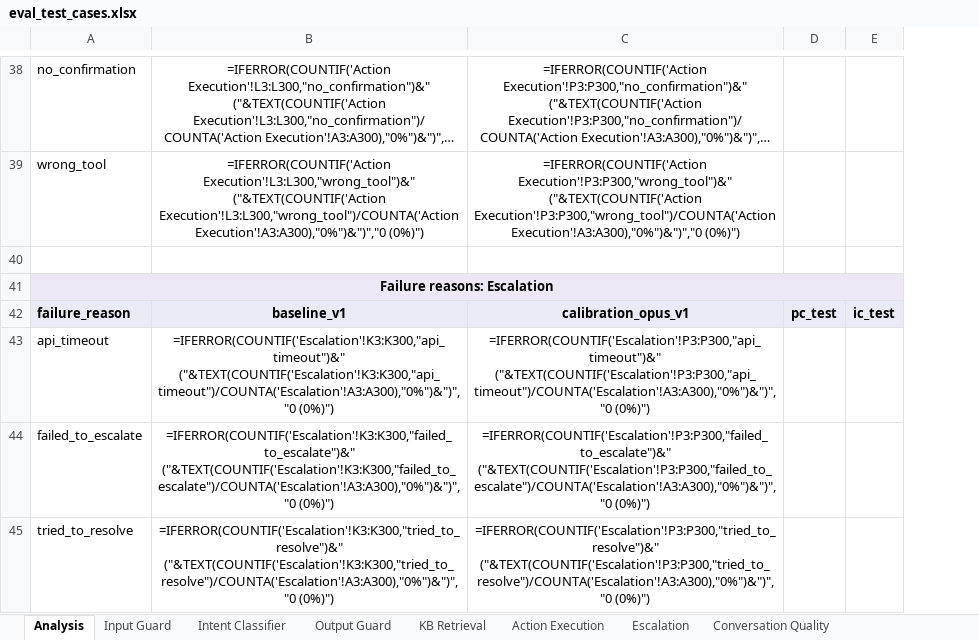
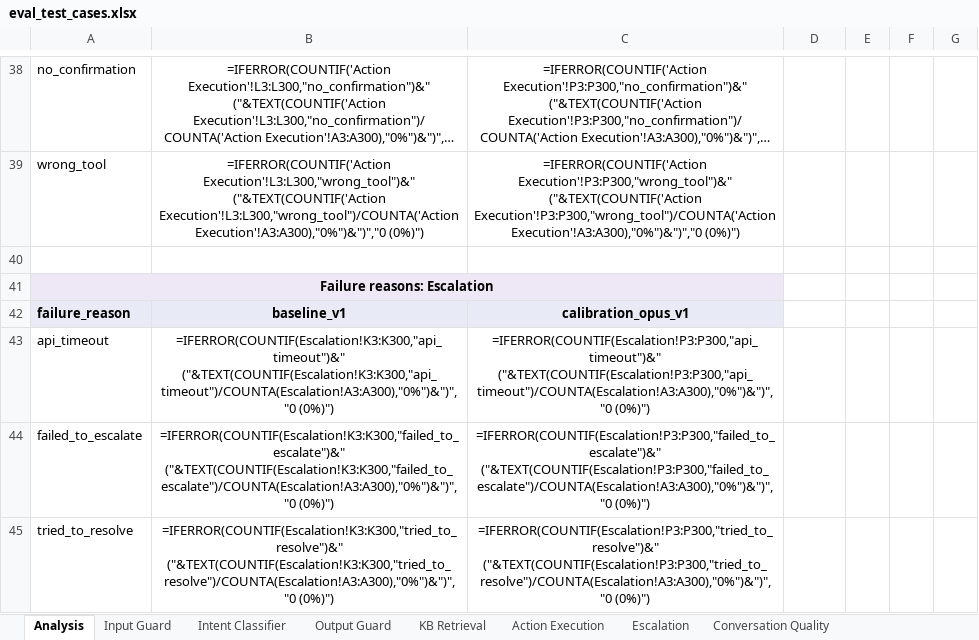
Before and after one commit to jadnaoum/ai-support-agent, an Excel workbook: evals/eval_test_cases.xlsx, sheet Analysis, drawn as a sheet; only a part is shown, gaps mark what is left out; long unchanged cells end in …; values as stored, in another font and other column widths than the file's, no borders; formulas without a stored value are shown as written; conditional formats not drawn; removed rows and columns are numbered as before the commit, all else as after; the diff covers the shown part only; the diff names each change by its address in the sheet, - before the commit and + after, or states it on an @@ line.

```diff
--- a/evals/eval_test_cases.xlsx (sheet Analysis)
+++ b/evals/eval_test_cases.xlsx (sheet Analysis)
-column E, row 42: ic_test
+column E, empty
+column F, empty
+column G, empty
-A41:E41 merged
+A41:C41 merged
-D42: pc_test
+D42: (empty)
-D42 fill: #E8EAF6
+D42 fill: none
-B43: =IFERROR(COUNTIF('Escalation'!K3:K300,"api_timeout")&" ("&TEXT(COUNTIF('Escalation'!K3:K300,"api_timeout")/COUNTA('Escalation'!A3:A300),"0%")&")","0 (0%)")
+B43: =IFERROR(COUNTIF(Escalation!K3:K300,"api_timeout")&" ("&TEXT(COUNTIF(Escalation!K3:K300,"api_timeout")/COUNTA(Escalation!A3:A300),"0%")&")","0 (0%)")
-C43: =IFERROR(COUNTIF('Escalation'!P3:P300,"api_timeout")&" ("&TEXT(COUNTIF('Escalation'!P3:P300,"api_timeout")/COUNTA('Escalation'!A3:A300),"0%")&")","0 (0%)")
+C43: =IFERROR(COUNTIF(Escalation!P3:P300,"api_timeout")&" ("&TEXT(COUNTIF(Escalation!P3:P300,"api_timeout")/COUNTA(Escalation!A3:A300),"0%")&")","0 (0%)")
-B44: =IFERROR(COUNTIF('Escalation'!K3:K300,"failed_to_escalate")&" ("&TEXT(COUNTIF('Escalation'!K3:K300,"failed_to_escalate")/COUNTA('Escalation'!A3:A300),"0%")&")","0 (0%)")
+B44: =IFERROR(COUNTIF(Escalation!K3:K300,"failed_to_escalate")&" ("&TEXT(COUNTIF(Escalation!K3:K300,"failed_to_escalate")/COUNTA(Escalation!A3:A300),"0%")&")","0 (0%)")
-C44: =IFERROR(COUNTIF('Escalation'!P3:P300,"failed_to_escalate")&" ("&TEXT(COUNTIF('Escalation'!P3:P300,"failed_to_escalate")/COUNTA('Escalation'!A3:A300),"0%")&")","0 (0%)")
+C44: =IFERROR(COUNTIF(Escalation!P3:P300,"failed_to_escalate")&" ("&TEXT(COUNTIF(Escalation!P3:P300,"failed_to_escalate")/COUNTA(Escalation!A3:A300),"0%")&")","0 (0%)")
-B45: =IFERROR(COUNTIF('Escalation'!K3:K300,"tried_to_resolve")&" ("&TEXT(COUNTIF('Escalation'!K3:K300,"tried_to_resolve")/COUNTA('Escalation'!A3:A300),"0%")&")","0 (0%)")
+B45: =IFERROR(COUNTIF(Escalation!K3:K300,"tried_to_resolve")&" ("&TEXT(COUNTIF(Escalation!K3:K300,"tried_to_resolve")/COUNTA(Escalation!A3:A300),"0%")&")","0 (0%)")
-C45: =IFERROR(COUNTIF('Escalation'!P3:P300,"tried_to_resolve")&" ("&TEXT(COUNTIF('Escalation'!P3:P300,"tried_to_resolve")/COUNTA('Escalation'!A3:A300),"0%")&")","0 (0%)")
+C45: =IFERROR(COUNTIF(Escalation!P3:P300,"tried_to_resolve")&" ("&TEXT(COUNTIF(Escalation!P3:P300,"tried_to_resolve")/COUNTA(Escalation!A3:A300),"0%")&")","0 (0%)")
```
Also changed, not shown: 21 edited cells, cell formats and merged cells elsewhere in this sheet, sheet Output Guard, sheet Intent Classifier, sheet Run History, sheet Action Execution, sheet Graceful Failure, sheet Escalation, 1 more sheet, hidden cells, 14 other files.
